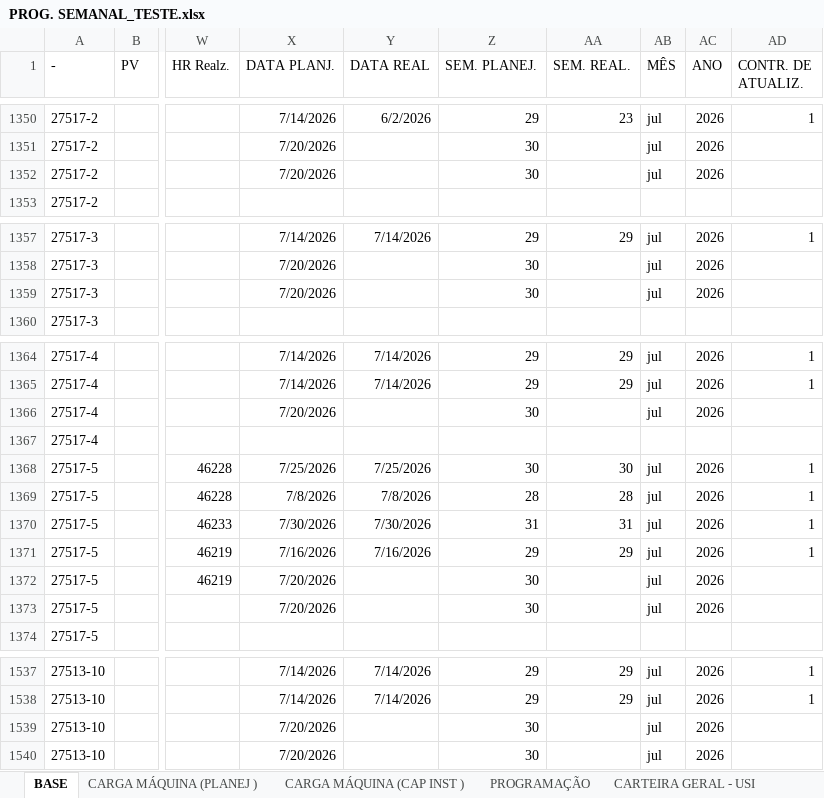
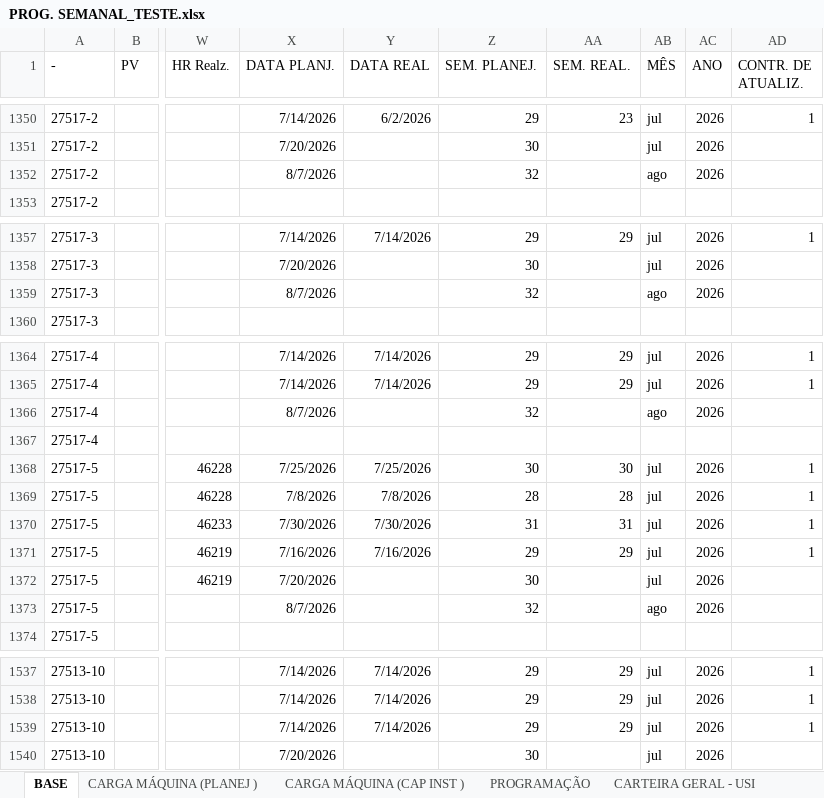
Before and after one commit to gilmarcosta2812200-hash/Progr_MECAL.html, an Excel workbook: PROG. SEMANAL_TESTE.xlsx, sheet BASE, drawn as a sheet; only a part is shown, gaps mark what is left out; values as stored, in another font and other column widths than the file's, no borders; table styles not drawn; the diff covers the shown part only; the diff names each change by its address in the sheet, - before the commit and + after, or states it on an @@ line.

```diff
--- a/PROG. SEMANAL_TESTE.xlsx (sheet BASE)
+++ b/PROG. SEMANAL_TESTE.xlsx (sheet BASE)
-X1352 (DATA PLANJ.): 7/20/2026
+X1352 (DATA PLANJ.): 8/7/2026
-Z1352 (SEM. PLANEJ.): 30
+Z1352 (SEM. PLANEJ.): 32
-AB1352 (MÊS): jul
+AB1352 (MÊS): ago
-X1359 (DATA PLANJ.): 7/20/2026
+X1359 (DATA PLANJ.): 8/7/2026
-Z1359 (SEM. PLANEJ.): 30
+Z1359 (SEM. PLANEJ.): 32
-AB1359 (MÊS): jul
+AB1359 (MÊS): ago
-X1366 (DATA PLANJ.): 7/20/2026
+X1366 (DATA PLANJ.): 8/7/2026
-Z1366 (SEM. PLANEJ.): 30
+Z1366 (SEM. PLANEJ.): 32
-AB1366 (MÊS): jul
+AB1366 (MÊS): ago
-X1373 (DATA PLANJ.): 7/20/2026
+X1373 (DATA PLANJ.): 8/7/2026
-Z1373 (SEM. PLANEJ.): 30
+Z1373 (SEM. PLANEJ.): 32
-AB1373 (MÊS): jul
+AB1373 (MÊS): ago
-X1539 (DATA PLANJ.): 7/20/2026
+X1539 (DATA PLANJ.): 7/14/2026
-Y1539 (DATA REAL): (empty)
+Y1539 (DATA REAL): 7/14/2026
-Z1539 (SEM. PLANEJ.): 30
+Z1539 (SEM. PLANEJ.): 29
-AA1539 (SEM. REAL.): (empty)
+AA1539 (SEM. REAL.): 29
-AD1539 (CONTR. DE ATUALIZ.): (empty)
+AD1539 (CONTR. DE ATUALIZ.): 1
```
Also changed, not shown: 4 edited cells elsewhere in this sheet, sheet PROGRAMAÇÃO, sheet CARGA MÁQUINA (PLANEJ ), sheet CARGA MÁQUINA (CAP INST ).
